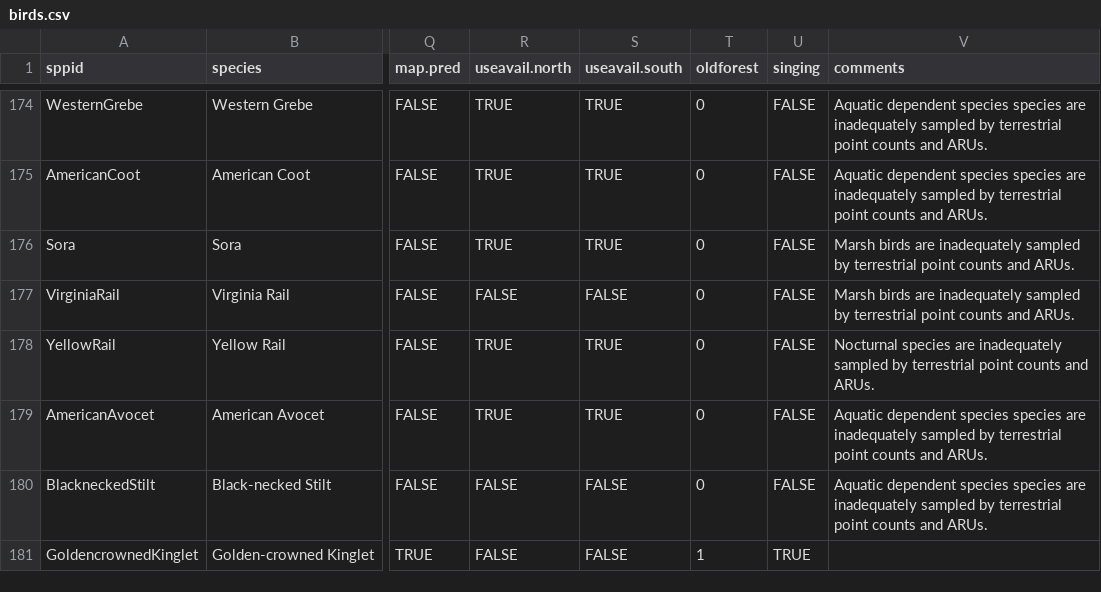
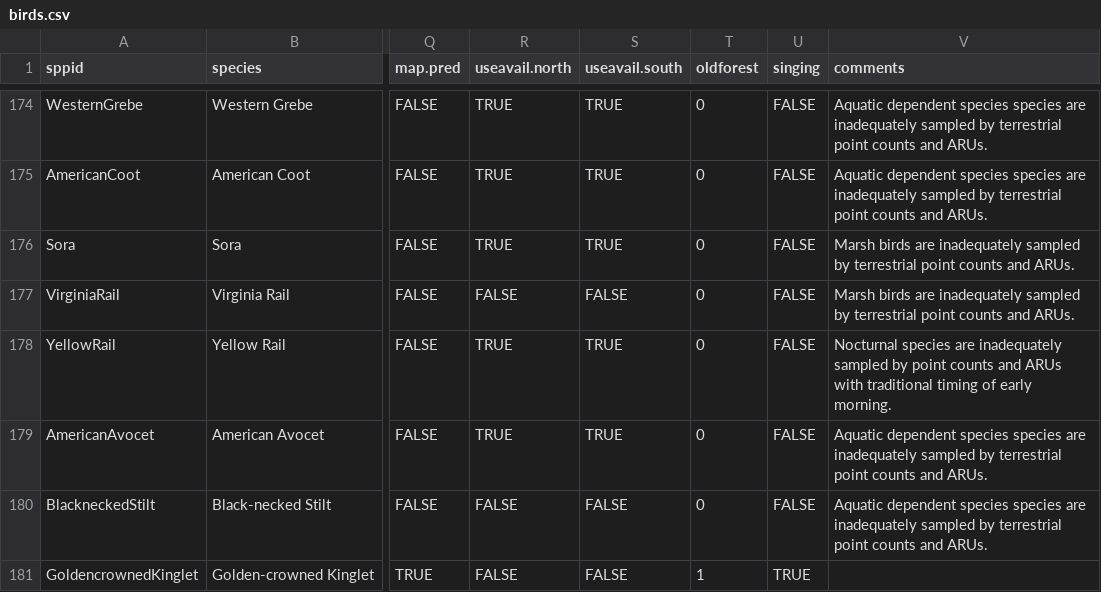
Before and after one commit to psolymos/abmispecies, a CSV file: _data/birds.csv, drawn as a sheet; only a part is shown, gaps mark what is left out; the diff names each change by its address in the sheet, - before the commit and + after, or states it on an @@ line.

Commit message:
comment

```diff
--- a/_data/birds.csv
+++ b/_data/birds.csv
-V178 (comments): …sampled by terrestrial point counts and ARUs.
+V178 (comments): …sampled by point counts and ARUs with traditional timing of early morning.
```
